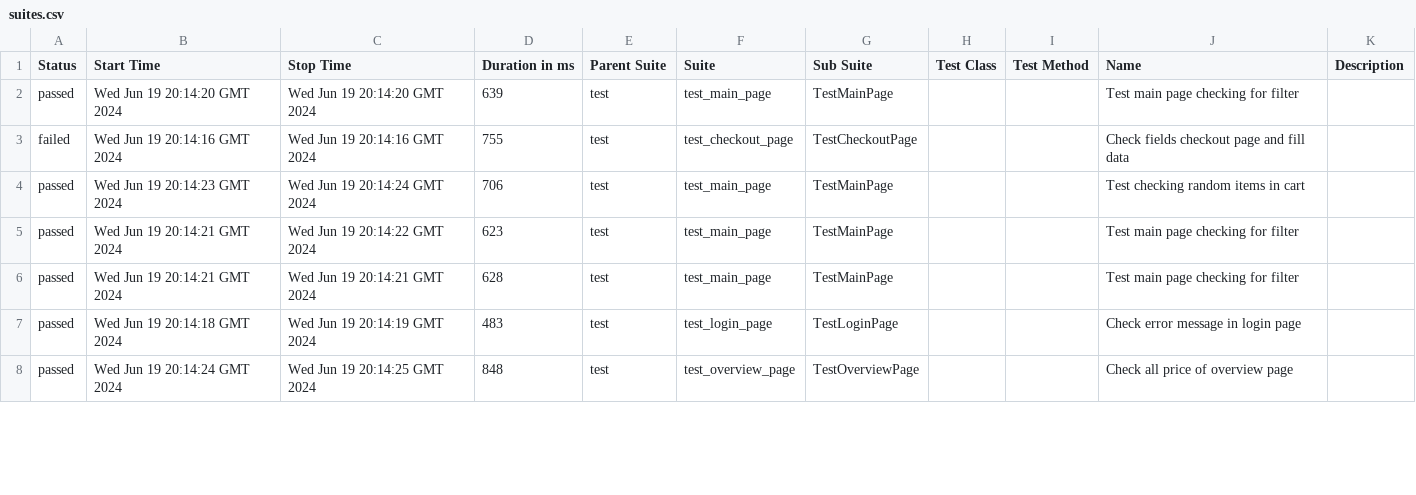
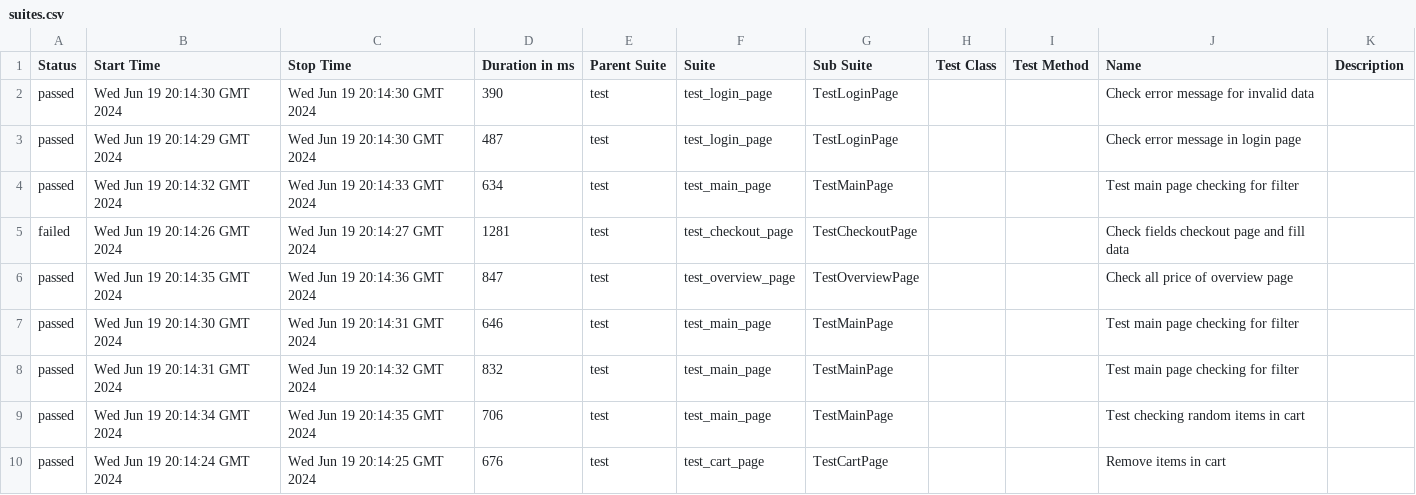
Before and after one commit to vladimirqw1221/test_ui, a CSV file: data/suites.csv, drawn as a sheet; only a part is shown; the diff covers the shown part only.

Commit message:
Deploying to gh-pages from @ vladimirqw1221/test_ui@a509ef30bc6e28afc79b5c07baf4a6704bf969b1 🚀

```diff
--- a/data/suites.csv
+++ b/data/suites.csv
@@ -1,8 +1,10 @@
 "Status","Start Time","Stop Time","Duration in ms","Parent Suite","Suite","Sub Suite","Test Class","Test Method","Name","Description"
-"passed","Wed Jun 19 20:14:20 GMT 2024","Wed Jun 19 20:14:20 GMT 2024","639","test","test_main_page","TestMainPage","","","Test main page checking for filter",""
-"failed","Wed Jun 19 20:14:16 GMT 2024","Wed Jun 19 20:14:16 GMT 2024","755","test","test_checkout_page","TestCheckoutPage","","","Check fields checkout page and fill data",""
-"passed","Wed Jun 19 20:14:23 GMT 2024","Wed Jun 19 20:14:24 GMT 2024","706","test","test_main_page","TestMainPage","","","Test checking random items in cart",""
-"passed","Wed Jun 19 20:14:21 GMT 2024","Wed Jun 19 20:14:22 GMT 2024","623","test","test_main_page","TestMainPage","","","Test main page checking for filter",""
-"passed","Wed Jun 19 20:14:21 GMT 2024","Wed Jun 19 20:14:21 GMT 2024","628","test","test_main_page","TestMainPage","","","Test main page checking for filter",""
-"passed","Wed Jun 19 20:14:18 GMT 2024","Wed Jun 19 20:14:19 GMT 2024","483","test","test_login_page","TestLoginPage","","","Check error message in login page",""
-"passed","Wed Jun 19 20:14:24 GMT 2024","Wed Jun 19 20:14:25 GMT 2024","848","test","test_overview_page","TestOverviewPage","","","Check all price of  overview page",""
+"passed","Wed Jun 19 20:14:30 GMT 2024","Wed Jun 19 20:14:30 GMT 2024","390","test","test_login_page","TestLoginPage","","","Check error message for invalid data",""
+"passed","Wed Jun 19 20:14:29 GMT 2024","Wed Jun 19 20:14:30 GMT 2024","487","test","test_login_page","TestLoginPage","","","Check error message in login page",""
+"passed","Wed Jun 19 20:14:32 GMT 2024","Wed Jun 19 20:14:33 GMT 2024","634","test","test_main_page","TestMainPage","","","Test main page checking for filter",""
+"failed","Wed Jun 19 20:14:26 GMT 2024","Wed Jun 19 20:14:27 GMT 2024","1281","test","test_checkout_page","TestCheckoutPage","","","Check fields checkout page and fill data",""
+"passed","Wed Jun 19 20:14:35 GMT 2024","Wed Jun 19 20:14:36 GMT 2024","847","test","test_overview_page","TestOverviewPage","","","Check all price of  overview page",""
+"passed","Wed Jun 19 20:14:30 GMT 2024","Wed Jun 19 20:14:31 GMT 2024","646","test","test_main_page","TestMainPage","","","Test main page checking for filter",""
+"passed","Wed Jun 19 20:14:31 GMT 2024","Wed Jun 19 20:14:32 GMT 2024","832","test","test_main_page","TestMainPage","","","Test main page checking for filter",""
+"passed","Wed Jun 19 20:14:34 GMT 2024","Wed Jun 19 20:14:35 GMT 2024","706","test","test_main_page","TestMainPage","","","Test checking random items in cart",""
+"passed","Wed Jun 19 20:14:24 GMT 2024","Wed Jun 19 20:14:25 GMT 2024","676","test","test_cart_page","TestCartPage","","","Remove items in cart",""
```
Also changed, not shown: 1 added row, 3 removed rows and 16 edited cells elsewhere in this file, data/behaviors.csv, 31 other files.
